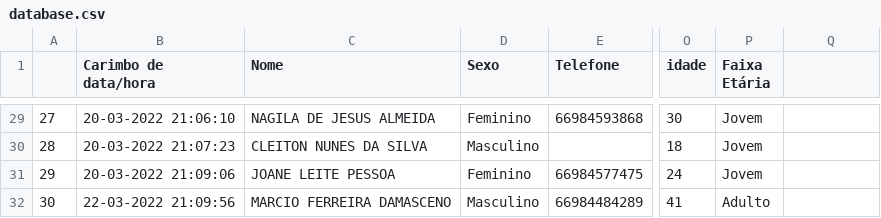
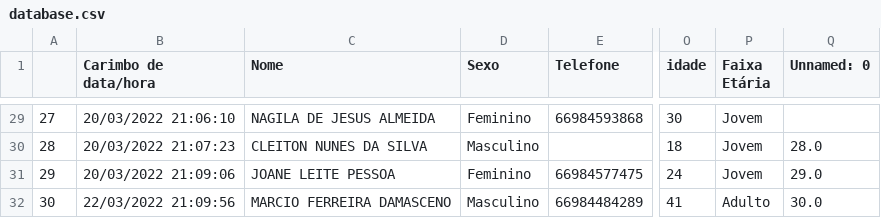
Before and after one commit to anderTron1/dashboard_formulario_novos_convertidos, a CSV file: assets/database.csv, drawn as a sheet; only a part is shown, gaps mark what is left out; the diff covers the shown part only; the diff names each change by its address in the sheet, - before the commit and + after, or states it on an @@ line.

```diff
--- a/assets/database.csv
+++ b/assets/database.csv
-Q1: (empty)
+Q1: Unnamed: 0
-B29 (Carimbo de data/hora): 20-03-2022 21:06:10
+B29 (Carimbo de data/hora): 20/03/2022 21:06:10
-B30 (Carimbo de data/hora): 20-03-2022 21:07:23
+B30 (Carimbo de data/hora): 20/03/2022 21:07:23
-Q30 (Unnamed: 0): (empty)
+Q30 (Unnamed: 0): 28.0
-B31 (Carimbo de data/hora): 20-03-2022 21:09:06
+B31 (Carimbo de data/hora): 20/03/2022 21:09:06
-Q31 (Unnamed: 0): (empty)
+Q31 (Unnamed: 0): 29.0
-B32 (Carimbo de data/hora): 22-03-2022 21:09:56
+B32 (Carimbo de data/hora): 22/03/2022 21:09:56
-Q32 (Unnamed: 0): (empty)
+Q32 (Unnamed: 0): 30.0
```
Also changed, not shown: 27 edited cells elsewhere in this file, 3 other files.
